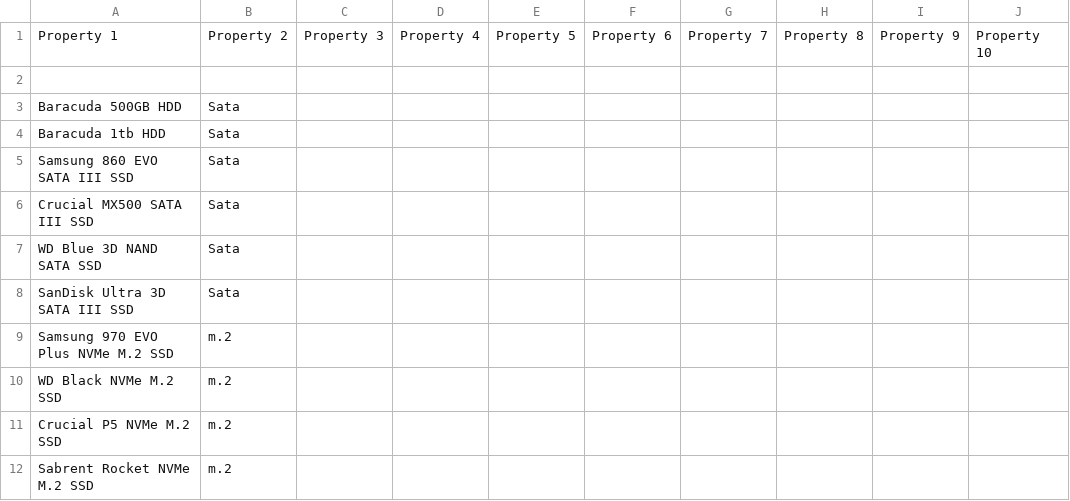
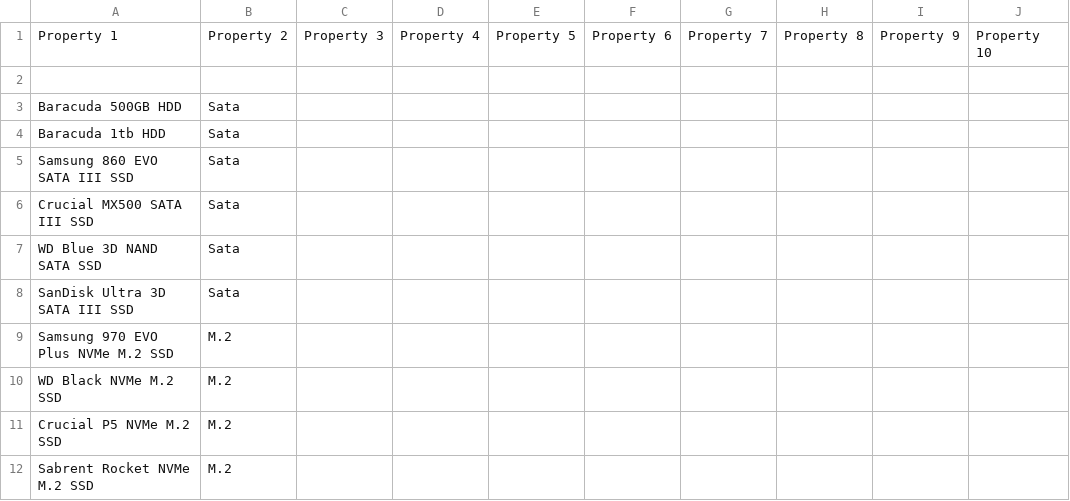
Before and after one commit to Munkhtuvshin-Lkhadorj/Personal-Project, a CSV file: Storage.csv, drawn as a sheet.

Commit message:
Added Storage, CPU compatibility check

```diff
--- a/Storage.csv
+++ b/Storage.csv
@@ -8,5 +8,5 @@ WD Blue 3D NAND SATA SSD,Sata,,,,,,,,
 SanDisk Ultra 3D SATA III SSD,Sata,,,,,,,,
-Samsung 970 EVO Plus NVMe M.2 SSD,m.2,,,,,,,,
-WD Black NVMe M.2 SSD,m.2,,,,,,,,
-Crucial P5 NVMe M.2 SSD,m.2,,,,,,,,
-Sabrent Rocket NVMe M.2 SSD,m.2,,,,,,,,
+Samsung 970 EVO Plus NVMe M.2 SSD,M.2,,,,,,,,
+WD Black NVMe M.2 SSD,M.2,,,,,,,,
+Crucial P5 NVMe M.2 SSD,M.2,,,,,,,,
+Sabrent Rocket NVMe M.2 SSD,M.2,,,,,,,,
```
Also changed, not shown: motherboard.csv, 2 other files.
